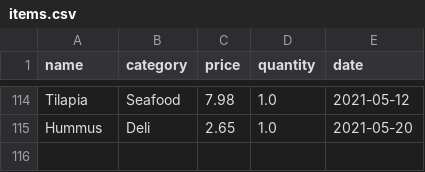
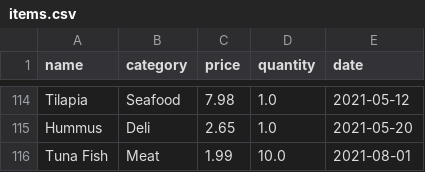
Before and after one commit to skristimorris/grocery-spending_skmorris, a CSV file: data/items.csv, drawn as a sheet; only a part is shown, gaps mark what is left out.

Commit message:
new items in csv

```diff
--- a/data/items.csv
+++ b/data/items.csv
@@ -115 +115,2 @@ Tilapia,Seafood,7.98,1.0,2021-05-12
 Hummus,Deli,2.65,1.0,2021-05-20
+Tuna Fish,Meat,1.99,10.0,2021-08-01
```
